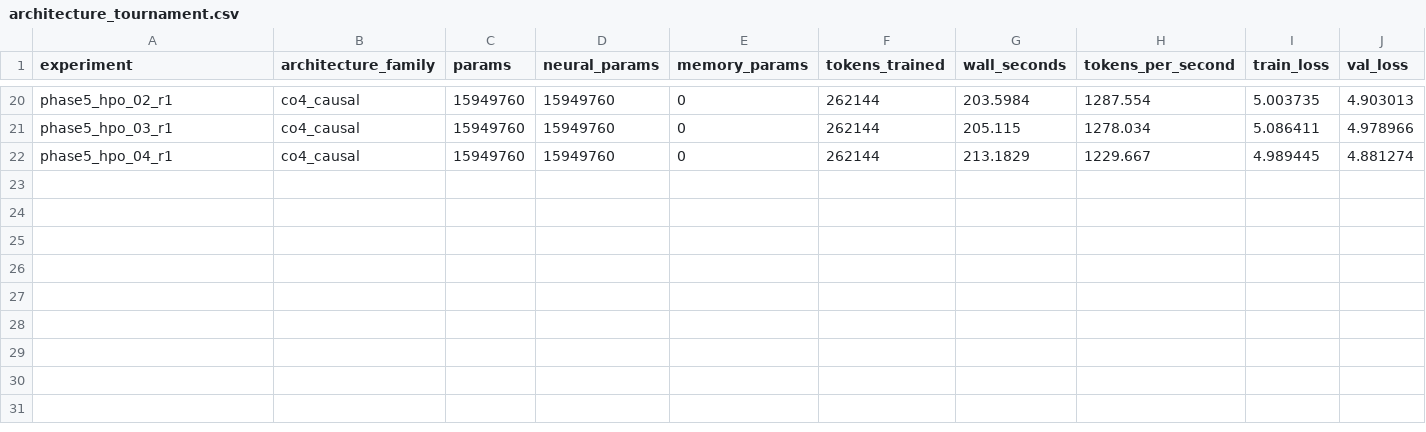
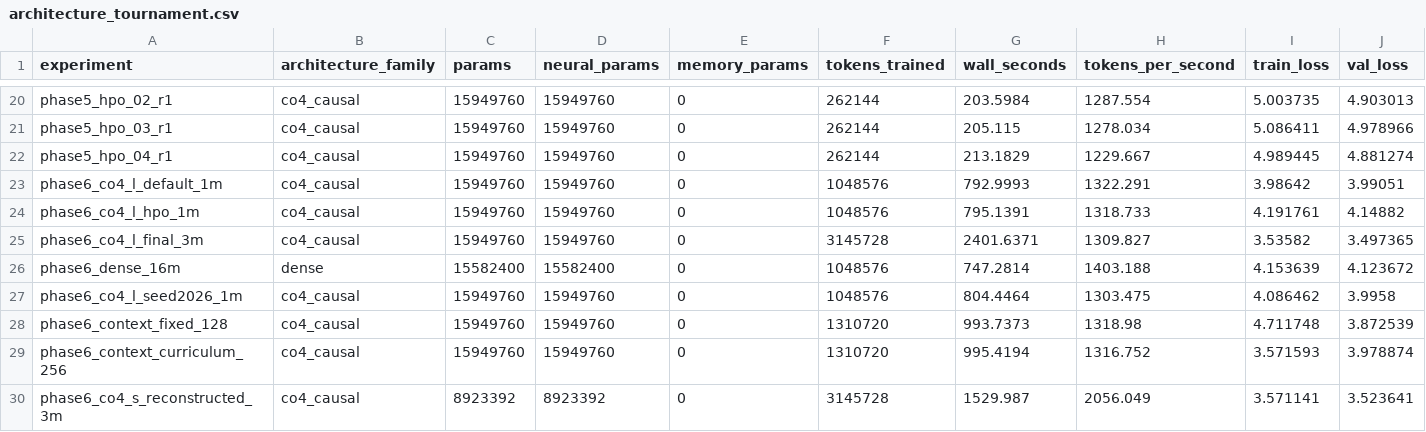
Before and after one commit to insightlabs38-pixel/latticelm, a CSV file: artifacts/architecture_tournament.csv, drawn as a sheet; only a part is shown, gaps mark what is left out; rows hold the shown columns only; the diff names each change by its address in the sheet, - before the commit and + after, or states it on an @@ line.

Commit message:
Complete Phase 6 architecture freeze

```diff
--- a/artifacts/architecture_tournament.csv
+++ b/artifacts/architecture_tournament.csv
+row 23: phase6_co4_l_default_1m | co4_causal | 15949760 | 15949760 | 0 | 1048576 | 792.9993 | 1322.291 | 3.98642 | 3.99051
+row 24: phase6_co4_l_hpo_1m | co4_causal | 15949760 | 15949760 | 0 | 1048576 | 795.1391 | 1318.733 | 4.191761 | 4.14882
+row 25: phase6_co4_l_final_3m | co4_causal | 15949760 | 15949760 | 0 | 3145728 | 2401.6371 | 1309.827 | 3.53582 | 3.497365
+row 26: phase6_dense_16m | dense | 15582400 | 15582400 | 0 | 1048576 | 747.2814 | 1403.188 | 4.153639 | 4.123672
+row 27: phase6_co4_l_seed2026_1m | co4_causal | 15949760 | 15949760 | 0 | 1048576 | 804.4464 | 1303.475 | 4.086462 | 3.9958
+row 28: phase6_context_fixed_128 | co4_causal | 15949760 | 15949760 | 0 | 1310720 | 993.7373 | 1318.98 | 4.711748 | 3.872539
+row 29: phase6_context_curriculum_256 | co4_causal | 15949760 | 15949760 | 0 | 1310720 | 995.4194 | 1316.752 | 3.571593 | 3.978874
+row 30: phase6_co4_s_reconstructed_3m | co4_causal | 8923392 | 8923392 | 0 | 3145728 | 1529.987 | 2056.049 | 3.571141 | 3.523641
```
Also changed, not shown: 41 other files.
